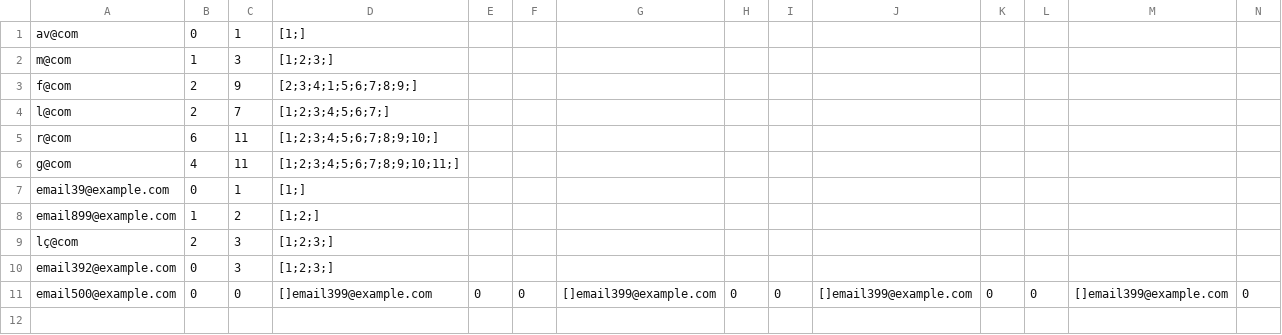
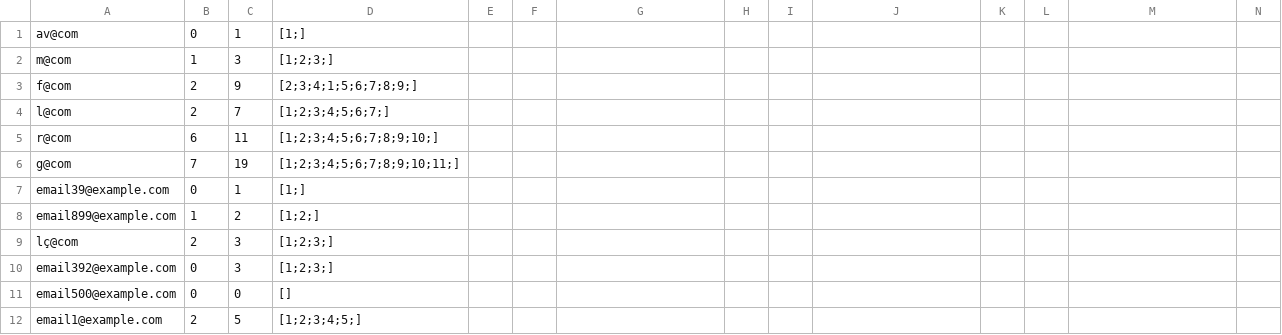
Before and after one commit to jorgecoutinhobr/Magician, a CSV file: src/main/java/com/demo/Database/performance.csv, drawn as a sheet; only a part is shown; rows hold the shown columns only; the diff covers the shown part only; the diff names each change by its address in the sheet, - before the commit and + after, or states it on an @@ line.

```diff
--- a/src/main/java/com/demo/Database/performance.csv
+++ b/src/main/java/com/demo/Database/performance.csv
-B6: 4
+B6: 7
-C6: 11
+C6: 19
-D11: []email399@example.com
+D11: []
-E11: 0
+E11: (empty)
-F11: 0
+F11: (empty)
-G11: []email399@example.com
+G11: (empty)
-H11: 0
+H11: (empty)
-I11: 0
+I11: (empty)
-J11: []email399@example.com
+J11: (empty)
-K11: 0
+K11: (empty)
-L11: 0
+L11: (empty)
-M11: []email399@example.com
+M11: (empty)
-N11: 0
+N11: (empty)
+row 12: email1@example.com | 2 | 5 | [1;2;3;4;5;]
```
Also changed, not shown: 17 edited cells elsewhere in this file, 2 other files.
